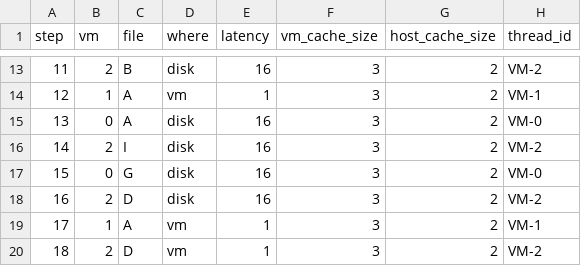
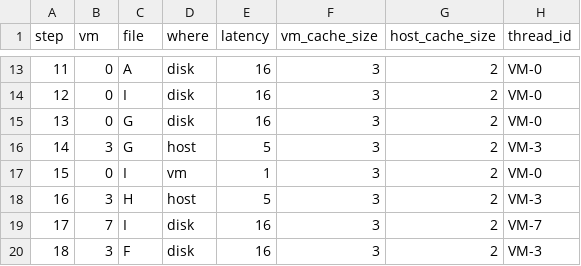
Before and after one commit to Anabelle77/SO-TrabalhoFinal, a CSV file: results_fifo.csv (was results.csv), drawn as a sheet; only a part is shown, gaps mark what is left out; the diff covers the shown part only.

```diff
--- a/results.csv
+++ b/results_fifo.csv
@@ -13,8 +13,8 @@ step,vm,file,where,latency,vm_cache_size,host_cache_size,thread_id
-11,2,B,disk,16,3,2,VM-2
-12,1,A,vm,1,3,2,VM-1
-13,0,A,disk,16,3,2,VM-0
-14,2,I,disk,16,3,2,VM-2
-15,0,G,disk,16,3,2,VM-0
-16,2,D,disk,16,3,2,VM-2
-17,1,A,vm,1,3,2,VM-1
-18,2,D,vm,1,3,2,VM-2
+11,0,A,disk,16,3,2,VM-0
+12,0,I,disk,16,3,2,VM-0
+13,0,G,disk,16,3,2,VM-0
+14,3,G,host,5,3,2,VM-3
+15,0,I,vm,1,3,2,VM-0
+16,3,H,host,5,3,2,VM-3
+17,7,I,disk,16,3,2,VM-7
+18,3,F,disk,16,3,2,VM-3
```
Also changed, not shown: 154 edited cells elsewhere in this file, 16 other files.
